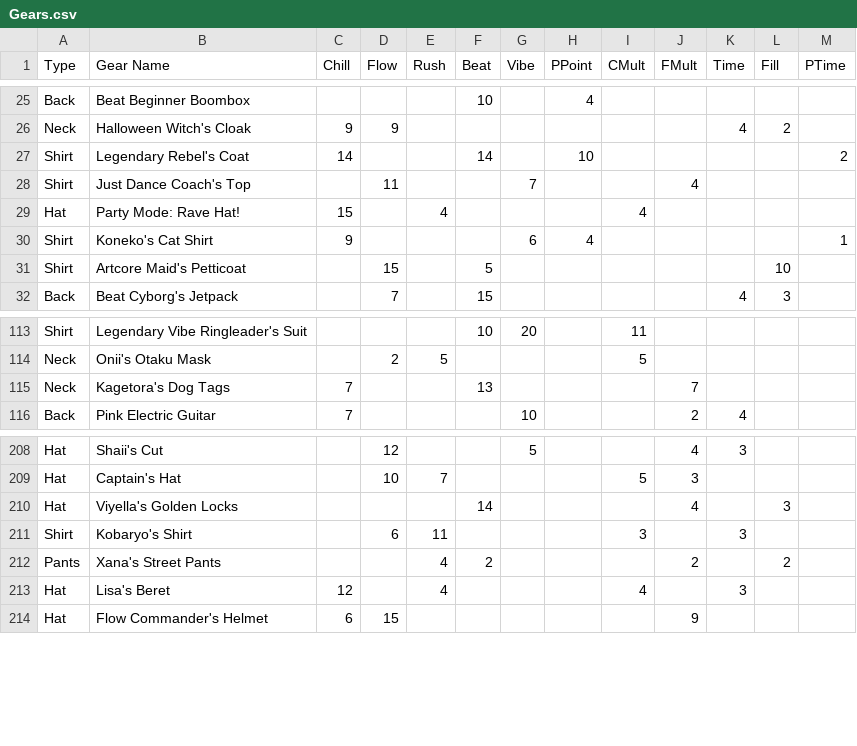
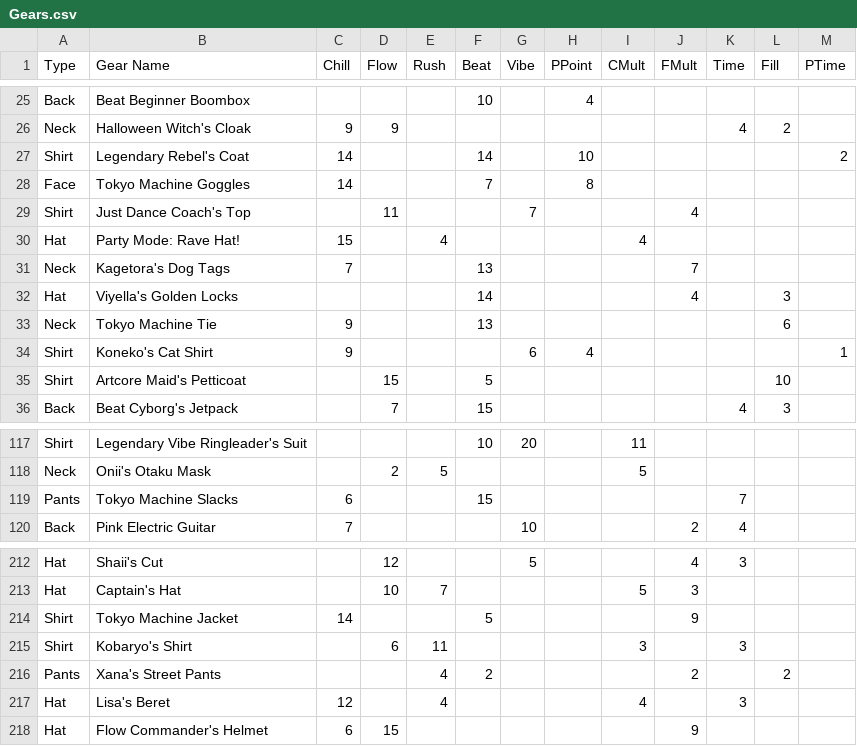
Before and after one commit to TheBaconactor/RoBeats-Calculator-Engine, a CSV file: Data/Gear/Gears.csv, drawn as a sheet; only a part is shown, gaps mark what is left out.

```diff
--- a/Data/Gear/Gears.csv
+++ b/Data/Gear/Gears.csv
@@ -27,4 +27,8 @@ Neck,Halloween Witch's Cloak,9,9,,,,,,,4,2,
 Shirt,Legendary Rebel's Coat,14,,,14,,10,,,,,2
+Face,Tokyo Machine Goggles,14,,,7,,8,,,,,
 Shirt,Just Dance Coach's Top,,11,,,7,,,4,,,
 Hat,Party Mode: Rave Hat!,15,,4,,,,4,,,,
+Neck,Kagetora's Dog Tags,7,,,13,,,,7,,,
+Hat,Viyella's Golden Locks,,,,14,,,,4,,3,
+Neck,Tokyo Machine Tie,9,,,13,,,,,,6,
 Shirt,Koneko's Cat Shirt,9,,,,6,4,,,,,1
@@ -114,3 +118,3 @@ Shirt,Legendary Vibe Ringleader's Suit,,,,10,20,,11,,,,
 Neck,Onii's Otaku Mask,,2,5,,,,5,,,,
-Neck,Kagetora's Dog Tags,7,,,13,,,,7,,,
+Pants,Tokyo Machine Slacks,6,,,15,,,,,7,,
 Back,Pink Electric Guitar,7,,,,10,,,2,4,,
@@ -209,3 +213,3 @@ Hat,Shaii's Cut,,12,,,5,,,4,3,,
 Hat,Captain's Hat,,10,7,,,,5,3,,,
-Hat,Viyella's Golden Locks,,,,14,,,,4,,3,
+Shirt,Tokyo Machine Jacket,14,,,5,,,,9,,,
 Shirt,Kobaryo's Shirt,,6,11,,,,3,,3,,
```
Also changed, not shown: Data/Gear/Minis.csv, 1 other file.
